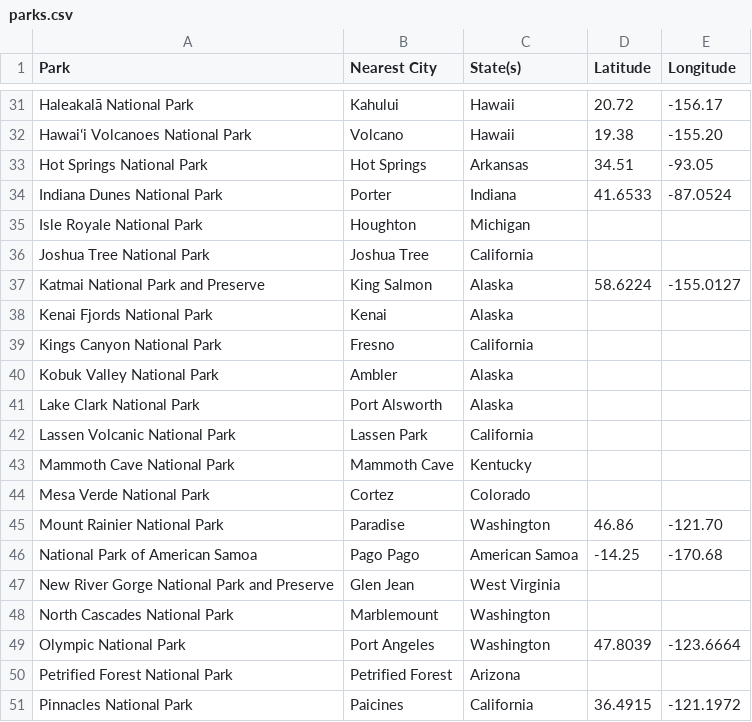
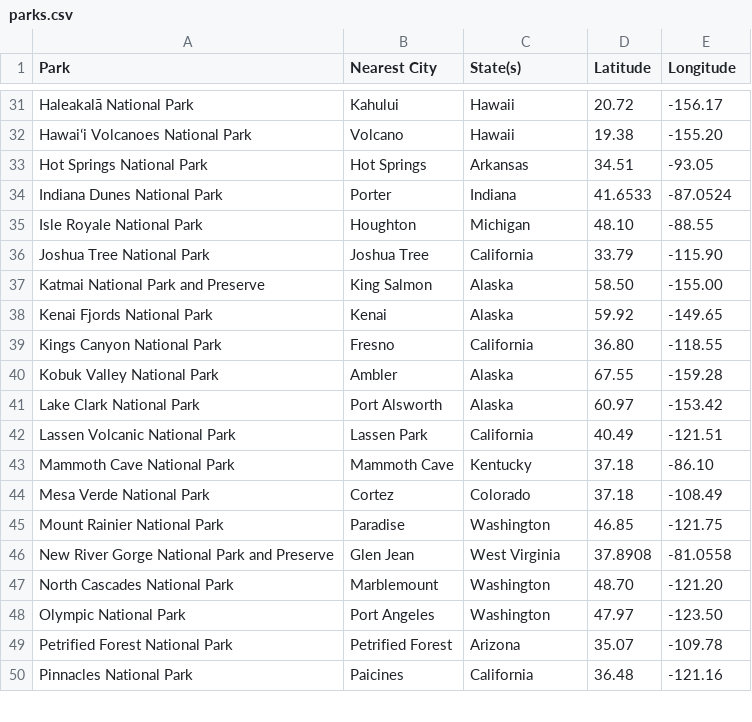
Before and after one commit to mitkan191003/shipmasday7_2025, a CSV file: parks.csv, drawn as a sheet; only a part is shown, gaps mark what is left out; the diff covers the shown part only.

```diff
--- a/parks.csv
+++ b/parks.csv
@@ -34,18 +34,17 @@ Hot Springs National Park,Hot Springs,Arkansas,34.51,-93.05
 Indiana Dunes National Park,Porter,Indiana,41.6533,-87.0524
-Isle Royale National Park,Houghton,Michigan,,
-Joshua Tree National Park,Joshua Tree,California,,
-Katmai National Park and Preserve,King Salmon,Alaska,58.6224,-155.0127
-Kenai Fjords National Park,Kenai,Alaska,,
-Kings Canyon National Park,Fresno,California,,
-Kobuk Valley National Park,Ambler,Alaska,,
-Lake Clark National Park,Port Alsworth,Alaska,,
-Lassen Volcanic National Park,Lassen Park,California,,
-Mammoth Cave National Park,Mammoth Cave,Kentucky,,
-Mesa Verde National Park,Cortez,Colorado,,
-Mount Rainier National Park,Paradise,Washington,46.86,-121.70
-National Park of American Samoa,Pago Pago,American Samoa,-14.25,-170.68
-New River Gorge National Park and Preserve,Glen Jean,West Virginia,,
-North Cascades National Park,Marblemount,Washington,,
-Olympic National Park,Port Angeles,Washington,47.8039,-123.6664
-Petrified Forest National Park,Petrified Forest,Arizona,,
-Pinnacles National Park,Paicines,California,36.4915,-121.1972
+Isle Royale National Park,Houghton,Michigan,48.10,-88.55
+Joshua Tree National Park,Joshua Tree,California,33.79,-115.90
+Katmai National Park and Preserve,King Salmon,Alaska,58.50,-155.00
+Kenai Fjords National Park,Kenai,Alaska,59.92,-149.65
+Kings Canyon National Park,Fresno,California,36.80,-118.55
+Kobuk Valley National Park,Ambler,Alaska,67.55,-159.28
+Lake Clark National Park,Port Alsworth,Alaska,60.97,-153.42
+Lassen Volcanic National Park,Lassen Park,California,40.49,-121.51
+Mammoth Cave National Park,Mammoth Cave,Kentucky,37.18,-86.10
+Mesa Verde National Park,Cortez,Colorado,37.18,-108.49
+Mount Rainier National Park,Paradise,Washington,46.85,-121.75
+New River Gorge National Park and Preserve,Glen Jean,West Virginia,37.8908,-81.0558
+North Cascades National Park,Marblemount,Washington,48.70,-121.20
+Olympic National Park,Port Angeles,Washington,47.97,-123.50
+Petrified Forest National Park,Petrified Forest,Arizona,35.07,-109.78
+Pinnacles National Park,Paicines,California,36.48,-121.16
```
Also changed, not shown: 34 edited cells elsewhere in this file, 37 other files.
